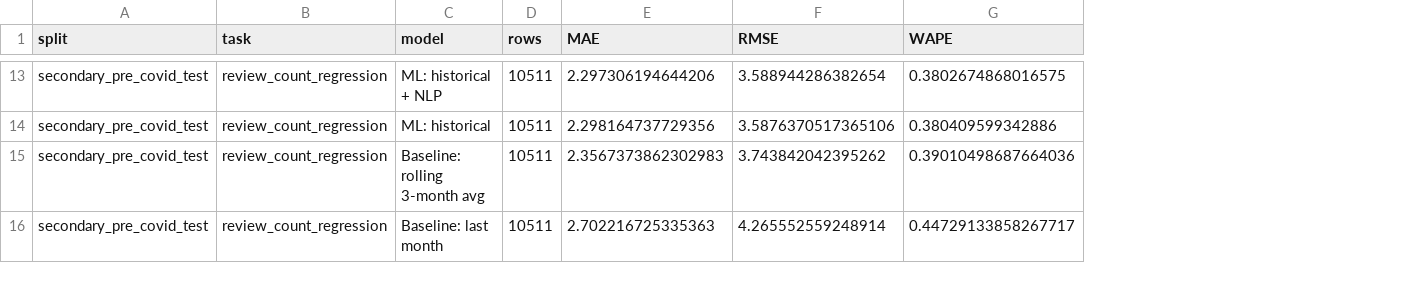
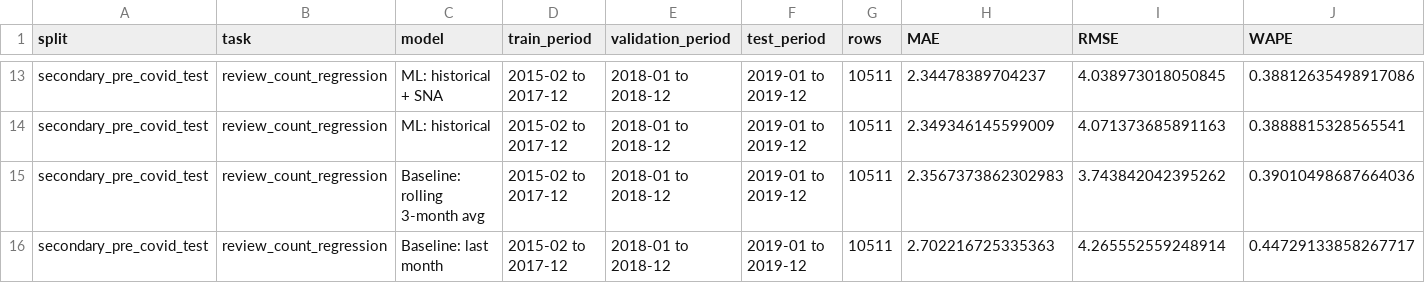
Before and after one commit to MehdiHellall/community-forecasting-yelp, a CSV file: outputs/forecasting_metrics.csv, drawn as a sheet; only a part is shown, gaps mark what is left out; addresses are those after the commit; the diff covers the shown part only; the diff names each change by its address in the sheet, - before the commit and + after, or states it on an @@ line.

```diff
--- a/outputs/forecasting_metrics.csv
+++ b/outputs/forecasting_metrics.csv
+column D (train_period), rows 13-16: all 2015-02 to 2017-12
+column E (validation_period), rows 13-16: all 2018-01 to 2018-12
+column F (test_period), rows 13-16: all 2019-01 to 2019-12
-C13 (model): ML: historical + NLP
+C13 (model): ML: historical + SNA
-H13 (MAE): 2.297306194644206
+H13 (MAE): 2.34478389704237
-I13 (RMSE): 3.588944286382654
+I13 (RMSE): 4.038973018050845
-J13 (WAPE): 0.3802674868016575
+J13 (WAPE): 0.38812635498917086
-H14 (MAE): 2.298164737729356
+H14 (MAE): 2.349346145599009
-I14 (RMSE): 3.5876370517365106
+I14 (RMSE): 4.071373685891163
-J14 (WAPE): 0.380409599342886
+J14 (WAPE): 0.3888815328565541
```
Also changed, not shown: 1 added row, 1 removed row and 24 edited cells elsewhere in this file, outputs/attention_pulse_metrics.csv, 24 other files.
